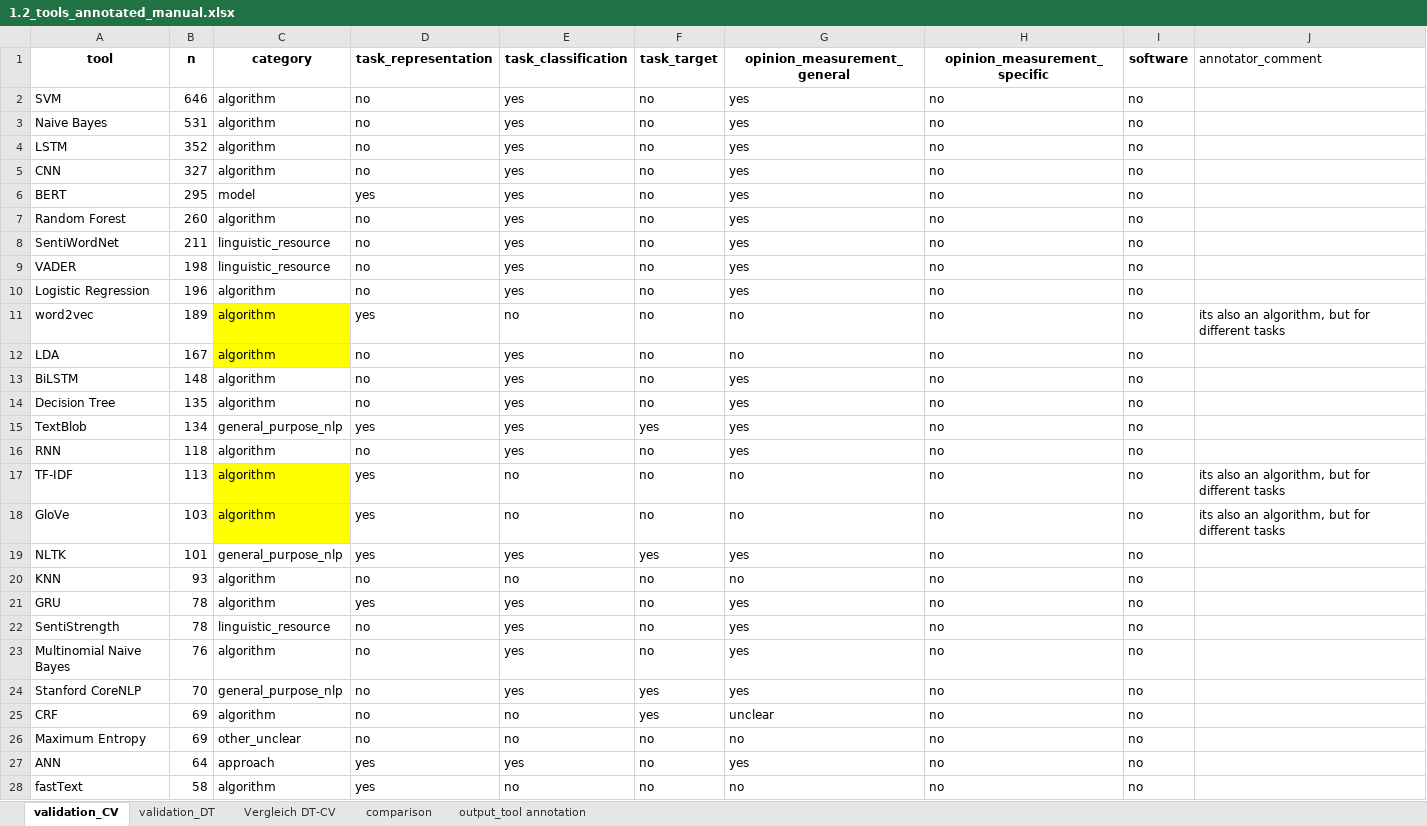
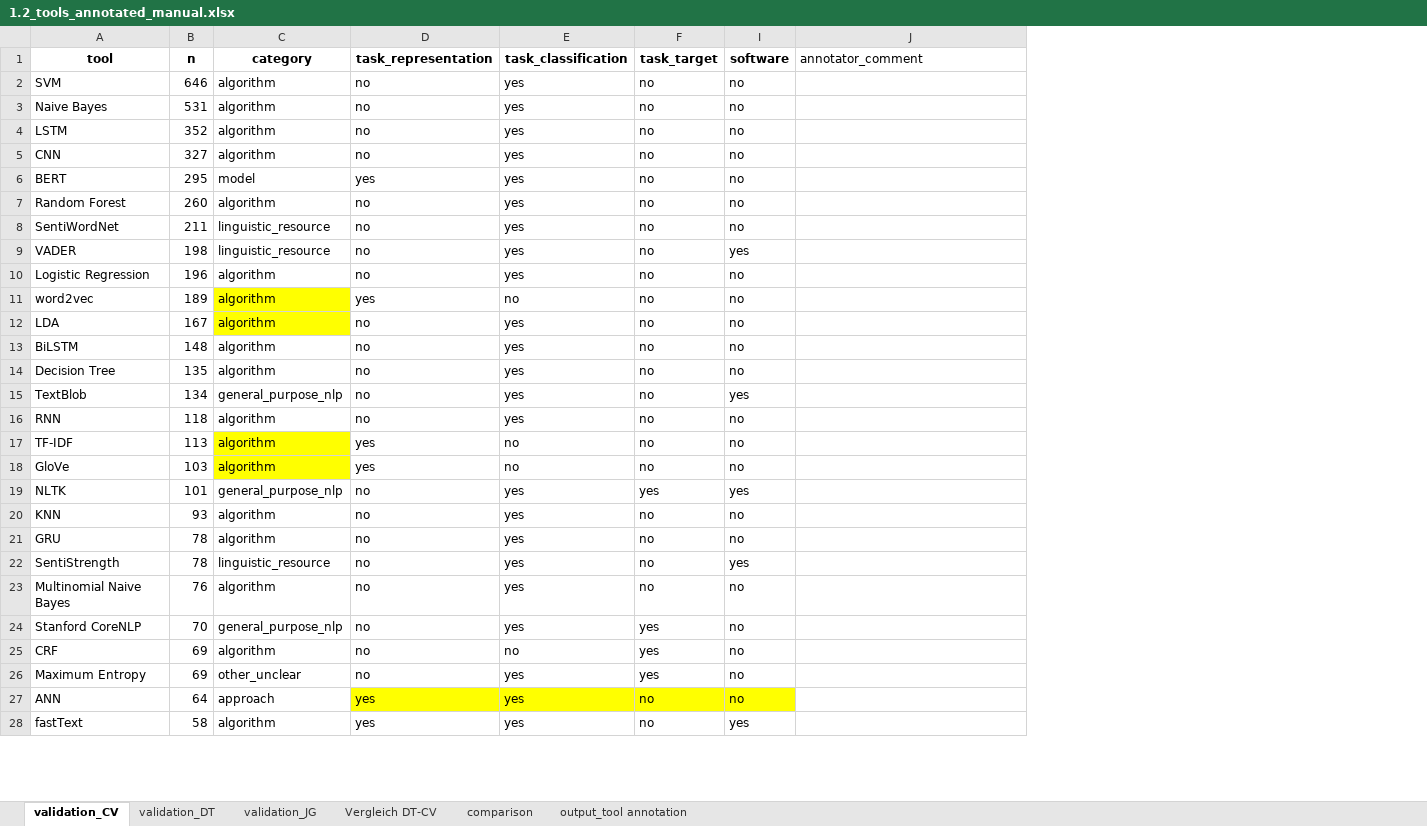
Before and after one commit to JBGruber/opinion-wg2, an Excel workbook: analysis_visualization/1.2_tools_annotated_manual.xlsx, sheet validation_CV, drawn as a sheet; only a part is shown; values as stored, in another font and other column widths than the file's, no borders; charts and pictures not drawn; the diff covers the shown part only; the diff names each change by its address in the sheet, - before the commit and + after, or states it on an @@ line.

```diff
--- a/analysis_visualization/1.2_tools_annotated_manual.xlsx (sheet validation_CV)
+++ b/analysis_visualization/1.2_tools_annotated_manual.xlsx (sheet validation_CV)
+sheet tab: validation_JG
@@ column G (opinion_measurement_general) hidden, rows 2-28: yes | yes | yes | yes | yes | yes | yes | yes | yes | no | no | yes | yes | yes | yes | no | no | yes | no | yes | yes | yes | yes | unclear | no | yes | no @@
@@ column H (opinion_measurement_specific) hidden, rows 2-28: all no @@
-I9 (software): no
+I9 (software): yes
-J11 (annotator_comment): its also an algorithm, but for different tasks
+J11 (annotator_comment): (empty)
-D15 (task_representation): yes
+D15 (task_representation): no
-F15 (task_target): yes
+F15 (task_target): no
-I15 (software): no
+I15 (software): yes
-J17:J18 (annotator_comment): its also an algorithm, but for different tasks
+J17:J18 (annotator_comment): (empty)
-D19 (task_representation): yes
+D19 (task_representation): no
-I19 (software): no
+I19 (software): yes
-E20 (task_classification): no
+E20 (task_classification): yes
-D21 (task_representation): yes
+D21 (task_representation): no
-I22 (software): no
+I22 (software): yes
-E26 (task_classification): no
+E26 (task_classification): yes
-F26 (task_target): no
+F26 (task_target): yes
-D27:F27 fill: none
+D27:F27 fill: #FFFF00
-I27 fill: none
+I27 fill: #FFFF00
-E28 (task_classification): no
+E28 (task_classification): yes
-I28 (software): no
+I28 (software): yes
```
Also changed, not shown: 154 edited cells and cell formats elsewhere in this sheet, sheet validation_DT, charts or pictures, analysis_visualization/1.2_tools_annotated.xlsx, 5 other files.
